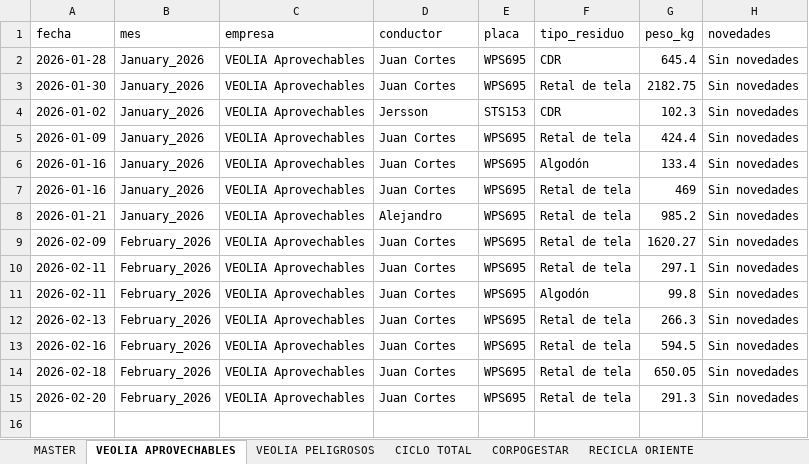
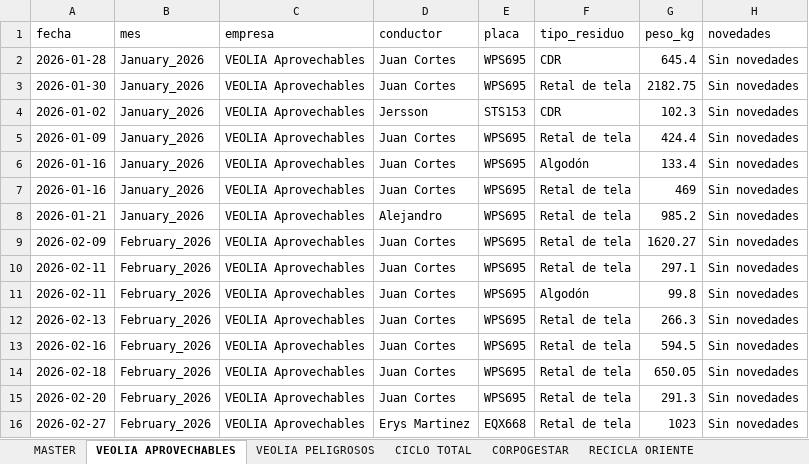
Before and after one commit to alejandraho013/registro-salida-residuos, an Excel workbook: database.xlsx, sheet VEOLIA APROVECHABLES, drawn as a sheet; values as stored, in another font and other column widths than the file's, no borders; the diff names each change by its address in the sheet, - before the commit and + after, or states it on an @@ line.

Commit message:
Reg_VEOLIA Aprovechables_EQX668_20260507_154418

```diff
--- a/database.xlsx (sheet VEOLIA APROVECHABLES)
+++ b/database.xlsx (sheet VEOLIA APROVECHABLES)
+row 16: 2026-02-27 | February_2026 | VEOLIA Aprovechables | Erys Martinez | EQX668 | Retal de tela | 1023 | Sin novedades
```
Also changed, not shown: sheet MASTER.
